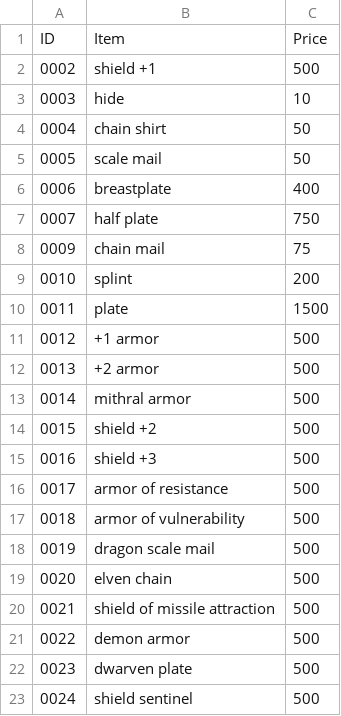
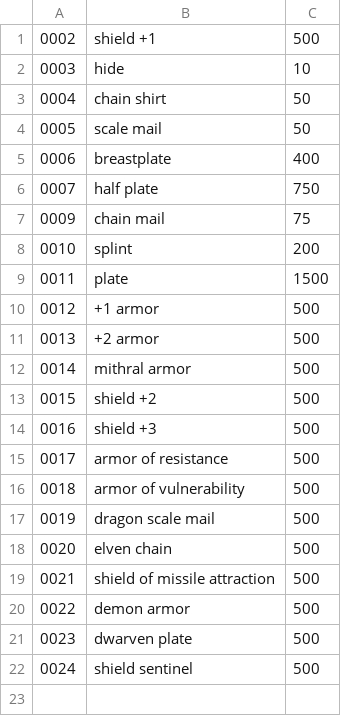
Before and after one commit to Martin8520/Python_Projects, a CSV file: Small_Projects/dnd_price_check/armors.csv, drawn as a sheet.

```diff
--- a/Small_Projects/dnd_price_check/armors.csv
+++ b/Small_Projects/dnd_price_check/armors.csv
@@ -1,2 +1 @@
-ID,Item,Price
 0002,shield +1,500
```
Also changed, not shown: Small_Projects/dnd_price_check/magical_items.csv.
